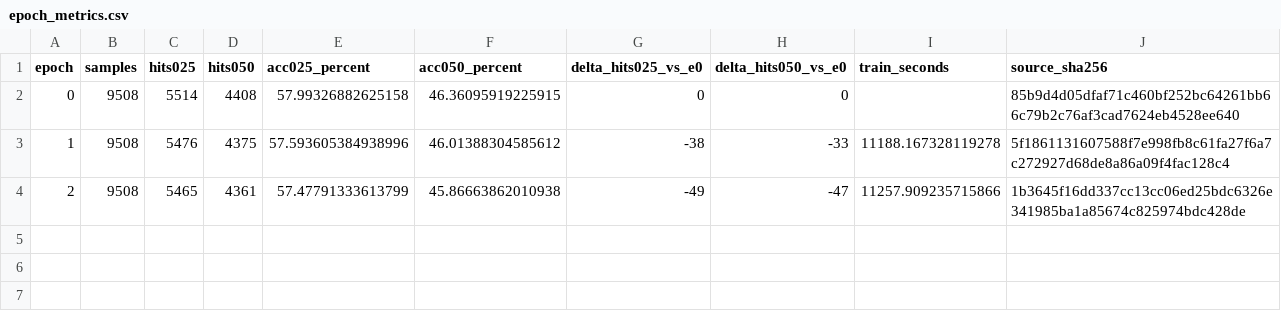
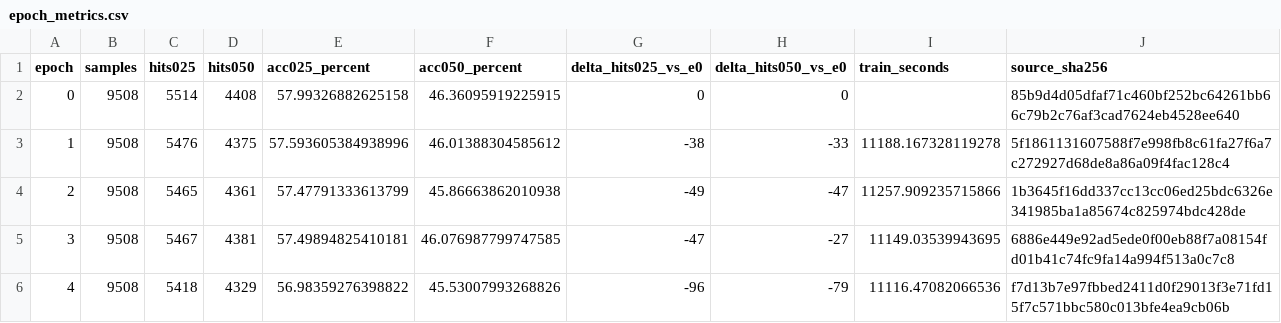
Before and after one commit to 666666666666gao/MCLN, a CSV file: docs/results/cs_mcln_scanrefer_native_20260926/epoch_metrics.csv, drawn as a sheet.

```diff
--- a/docs/results/cs_mcln_scanrefer_native_20260926/epoch_metrics.csv
+++ b/docs/results/cs_mcln_scanrefer_native_20260926/epoch_metrics.csv
@@ -4 +4,3 @@ epoch,samples,hits025,hits050,acc025_percent,acc050_percent,delta_hits025_vs_e0,
 2,9508,5465,4361,57.47791333613799,45.86663862010938,-49,-47,11257.909235715866,1b3645f16dd337cc13cc06ed25bdc6326e341985ba1a85674c825974bdc428de
+3,9508,5467,4381,57.49894825410181,46.076987799747585,-47,-27,11149.03539943695,6886e449e92ad5ede0f00eb88f7a08154fd01b41c74fc9fa14a994f513a0c7c8
+4,9508,5418,4329,56.98359276398822,45.53007993268826,-96,-79,11116.47082066536,f7d13b7e97fbbed2411d0f29013f3e71fd15f7c571bbc580c013bfe4ea9cb06b
```
Also changed, not shown: 5 other files.
